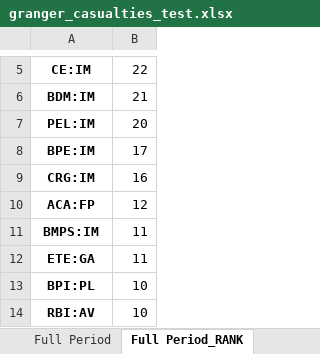
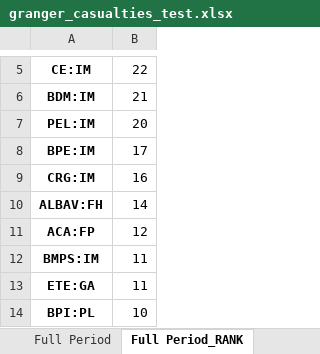
Before and after one commit to LeoCo/systemic_risk_measures, an Excel workbook: Output/granger_casualties_test.xlsx, sheet Full Period_RANK, drawn as a sheet; only a part is shown, gaps mark what is left out; the shorter side is filled out with more unchanged rows; values as stored, in another font and other column widths than the file's, no borders; the diff names each change by its address in the sheet, - before the commit and + after, or states it on an @@ line.

```diff
--- a/Output/granger_casualties_test.xlsx (sheet Full Period_RANK)
+++ b/Output/granger_casualties_test.xlsx (sheet Full Period_RANK)
+row 10: ALBAV:FH | 14
```
Also changed, not shown: sheet 2006-9-15_2008-9-15, sheet 2010-6-30_2012-6-30, sheet Full Period, sheet 2006-9-15_2008-9-15_RANK, sheet 2010-6-30_2012-6-30_RANK, 4 other files.
